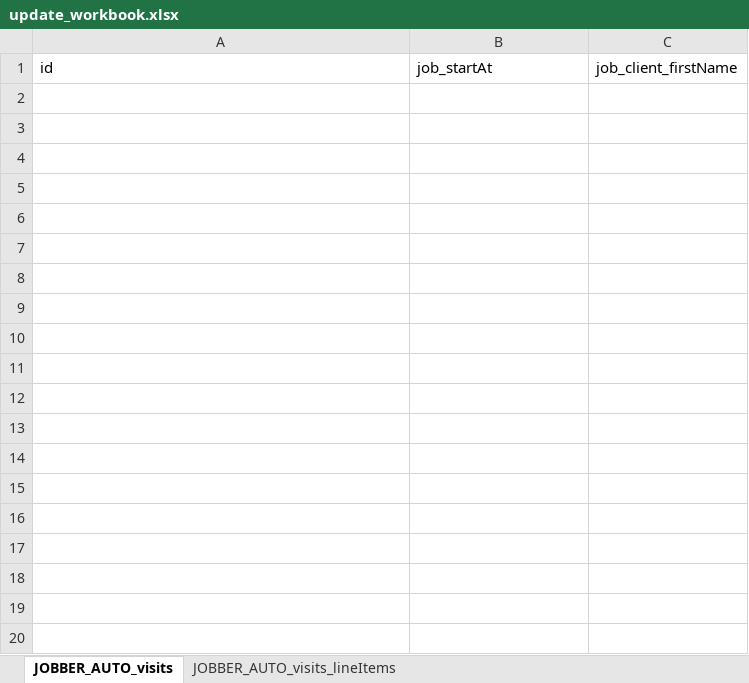
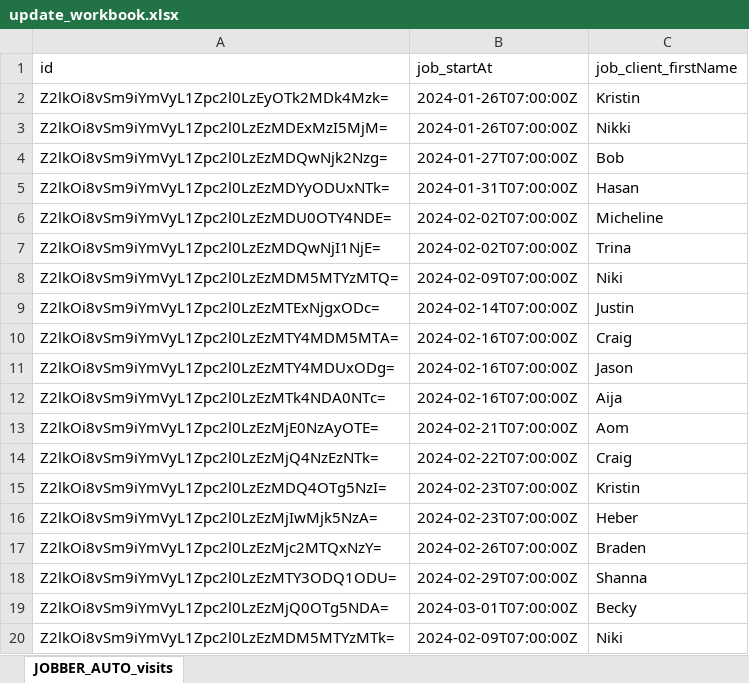
Before and after one commit to computernate/clearHorizons, an Excel workbook: ClearHorizonsData/update_workbook.xlsx, sheet JOBBER_AUTO_visits, drawn as a sheet; only a part is shown; values as stored, in another font and other column widths than the file's, no borders; the diff covers the shown part only; the diff names each change by its address in the sheet, - before the commit and + after, or states it on an @@ line.

Commit message:
fixed visit thing

```diff
--- a/ClearHorizonsData/update_workbook.xlsx (sheet JOBBER_AUTO_visits)
+++ b/ClearHorizonsData/update_workbook.xlsx (sheet JOBBER_AUTO_visits)
-sheet tab: JOBBER_AUTO_visits_lineItems
+row 2: Z2lkOi8vSm9iYmVyL1Zpc2l0LzEyOTk2MDk4Mzk= | 2024-01-26T07:00:00Z | Kristin
+row 3: Z2lkOi8vSm9iYmVyL1Zpc2l0LzEzMDExMzI5MjM= | 2024-01-26T07:00:00Z | Nikki
+row 4: Z2lkOi8vSm9iYmVyL1Zpc2l0LzEzMDQwNjk2Nzg= | 2024-01-27T07:00:00Z | Bob
+row 5: Z2lkOi8vSm9iYmVyL1Zpc2l0LzEzMDYyODUxNTk= | 2024-01-31T07:00:00Z | Hasan
+row 6: Z2lkOi8vSm9iYmVyL1Zpc2l0LzEzMDU0OTY4NDE= | 2024-02-02T07:00:00Z | Micheline
+row 7: Z2lkOi8vSm9iYmVyL1Zpc2l0LzEzMDQwNjI1NjE= | 2024-02-02T07:00:00Z | Trina
+row 8: Z2lkOi8vSm9iYmVyL1Zpc2l0LzEzMDM5MTYzMTQ= | 2024-02-09T07:00:00Z | Niki
+row 9: Z2lkOi8vSm9iYmVyL1Zpc2l0LzEzMTExNjgxODc= | 2024-02-14T07:00:00Z | Justin
+row 10: Z2lkOi8vSm9iYmVyL1Zpc2l0LzEzMTY4MDM5MTA= | 2024-02-16T07:00:00Z | Craig
+row 11: Z2lkOi8vSm9iYmVyL1Zpc2l0LzEzMTY4MDUxODg= | 2024-02-16T07:00:00Z | Jason
+row 12: Z2lkOi8vSm9iYmVyL1Zpc2l0LzEzMTk4NDA0NTc= | 2024-02-16T07:00:00Z | Aija
+row 13: Z2lkOi8vSm9iYmVyL1Zpc2l0LzEzMjE0NzAyOTE= | 2024-02-21T07:00:00Z | Aom
+row 14: Z2lkOi8vSm9iYmVyL1Zpc2l0LzEzMjQ4NzEzNTk= | 2024-02-22T07:00:00Z | Craig
+row 15: Z2lkOi8vSm9iYmVyL1Zpc2l0LzEzMDQ4OTg5NzI= | 2024-02-23T07:00:00Z | Kristin
+row 16: Z2lkOi8vSm9iYmVyL1Zpc2l0LzEzMjIwMjk5NzA= | 2024-02-23T07:00:00Z | Heber
+row 17: Z2lkOi8vSm9iYmVyL1Zpc2l0LzEzMjc2MTQxNzY= | 2024-02-26T07:00:00Z | Braden
+row 18: Z2lkOi8vSm9iYmVyL1Zpc2l0LzEzMTY3ODQ1ODU= | 2024-02-29T07:00:00Z | Shanna
+row 19: Z2lkOi8vSm9iYmVyL1Zpc2l0LzEzMjQ0OTg5NDA= | 2024-03-01T07:00:00Z | Becky
+row 20: Z2lkOi8vSm9iYmVyL1Zpc2l0LzEzMDM5MTYzMTk= | 2024-02-09T07:00:00Z | Niki
```
Also changed, not shown: 114 added rows elsewhere in this sheet, ClearHorizonsData/workbook.xlsx, 1 other file.
